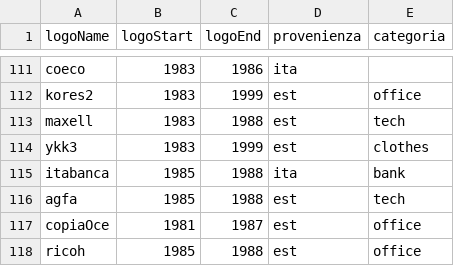
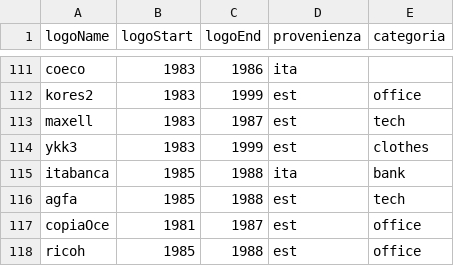
Before and after one commit to AndreaGiambelli/MV_Duomo, a CSV file: logos.csv, drawn as a sheet; only a part is shown, gaps mark what is left out.

```diff
--- a/logos.csv
+++ b/logos.csv
@@ -112,3 +112,3 @@ coeco,1983,1986,ita,
 kores2,1983,1999,est,office
-maxell,1983,1988,est,tech
+maxell,1983,1987,est,tech
 ykk3,1983,1999,est,clothes
```
